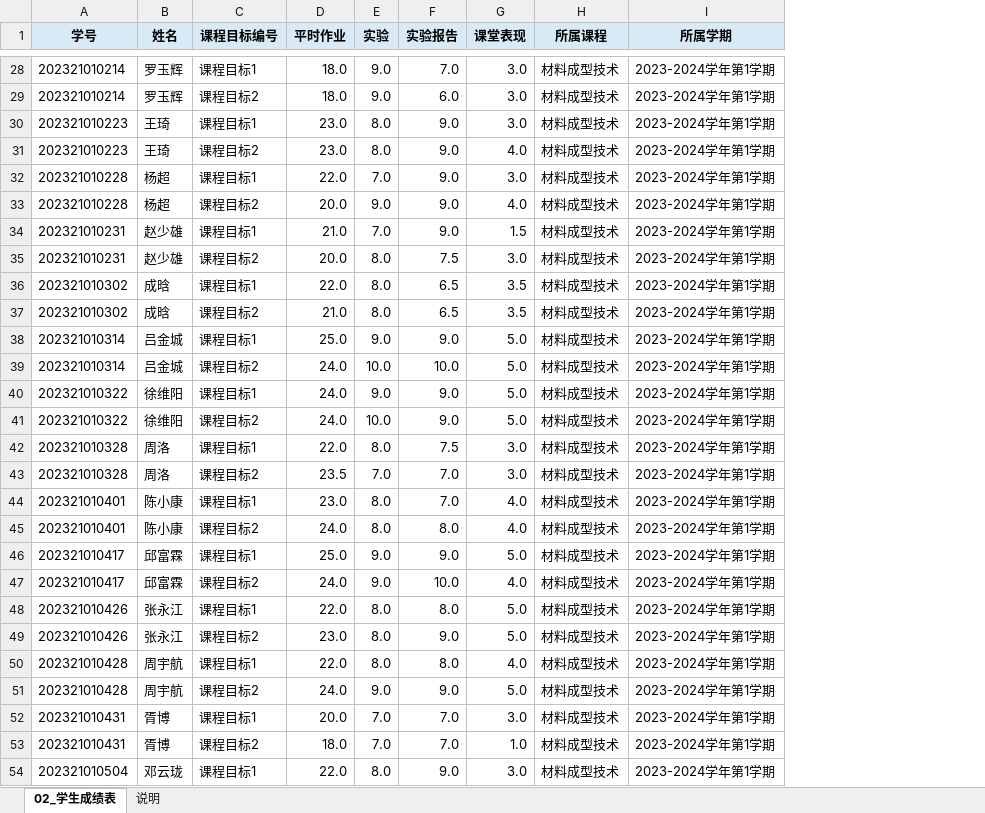
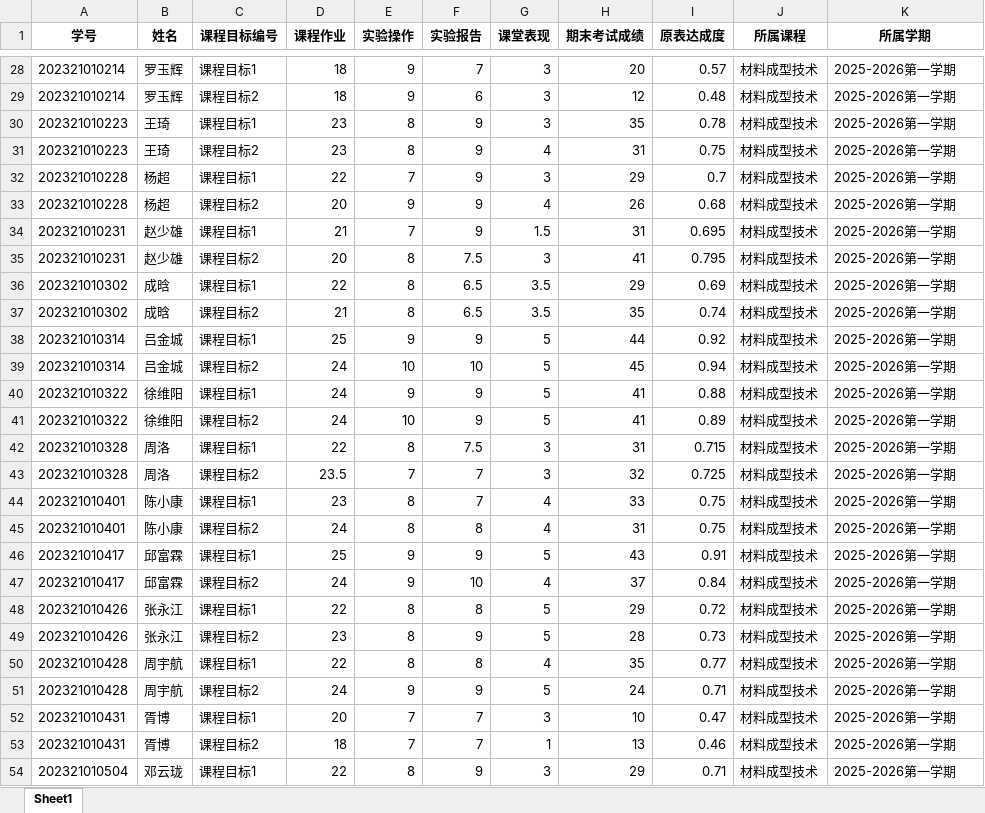
Before and after one commit to zllz97004-blip/course_report_tool, an Excel workbook: input_courses/材料成型技术_2025-2026-1/02_学生成绩表.xlsx, sheet Sheet1, drawn as a sheet; only a part is shown, gaps mark what is left out; values as stored, in another font and other column widths than the file's, no borders; removed rows and columns are numbered as before the commit, all else as after; the diff covers the shown part only; the diff names each change by its address in the sheet, - before the commit and + after, or states it on an @@ line.

```diff
--- a/input_courses/材料成型技术_2025-2026-1/02_学生成绩表.xlsx (sheet Sheet1)
+++ b/input_courses/材料成型技术_2025-2026-1/02_学生成绩表.xlsx (sheet Sheet1)
-sheet tab: 02_学生成绩表
+sheet tab: Sheet1
-sheet tab: 说明
-column D (平时作业), rows 28-54: 18.0 | 18.0 | 23.0 | 23.0 | 22.0 | 20.0 | 21.0 | 20.0 | 22.0 | 21.0 | 25.0 | 24.0 | 24.0 | 24.0 | 22.0 | 23.5 | 23.0 | 24.0 | 25.0 | 24.0 | 22.0 | 23.0 | 22.0 | 24.0 | 20.0 | 18.0 | 22.0
-column E (实验), rows 28-54: 9.0 | 9.0 | 8.0 | 8.0 | 7.0 | 9.0 | 7.0 | 8.0 | 8.0 | 8.0 | 9.0 | 10.0 | 9.0 | 10.0 | 8.0 | 7.0 | 8.0 | 8.0 | 9.0 | 9.0 | 8.0 | 8.0 | 8.0 | 9.0 | 7.0 | 7.0 | 8.0
+column D (课程作业), rows 28-54: 18 | 18 | 23 | 23 | 22 | 20 | 21 | 20 | 22 | 21 | 25 | 24 | 24 | 24 | 22 | 23.5 | 23 | 24 | 25 | 24 | 22 | 23 | 22 | 24 | 20 | 18 | 22
+column E (实验操作), rows 28-54: 9 | 9 | 8 | 8 | 7 | 9 | 7 | 8 | 8 | 8 | 9 | 10 | 9 | 10 | 8 | 7 | 8 | 8 | 9 | 9 | 8 | 8 | 8 | 9 | 7 | 7 | 8
+column H (期末考试成绩), rows 28-54: 20 | 12 | 35 | 31 | 29 | 26 | 31 | 41 | 29 | 35 | 44 | 45 | 41 | 41 | 31 | 32 | 33 | 31 | 43 | 37 | 29 | 28 | 35 | 24 | 10 | 13 | 29
+column I (原表达成度), rows 28-54: 0.57 | 0.48 | 0.78 | 0.75 | 0.7 | 0.68 | 0.695 | 0.795 | 0.69 | 0.74 | 0.92 | 0.94 | 0.88 | 0.89 | 0.715 | 0.725 | 0.75 | 0.75 | 0.91 | 0.84 | 0.72 | 0.73 | 0.77 | 0.71 | 0.47 | 0.46 | 0.71
-A1:C1 fill: #D9EAF7
+A1:C1 fill: none
-F1:G1 fill: #D9EAF7
+F1:G1 fill: none
-J1:K1 fill: #D9EAF7
+J1:K1 fill: none
-F28 (实验报告): 7.0
+F28 (实验报告): 7
-G28:G30 (课堂表现): 3.0
+G28:G30 (课堂表现): 3
-K28:K54 (所属学期): 2023-2024学年第1学期
+K28:K54 (所属学期): 2025-2026第一学期
-F29 (实验报告): 6.0
+F29 (实验报告): 6
-F30:F34 (实验报告): 9.0
+F30:F34 (实验报告): 9
-G31 (课堂表现): 4.0
+G31 (课堂表现): 4
-G32 (课堂表现): 3.0
+G32 (课堂表现): 3
-G33 (课堂表现): 4.0
+G33 (课堂表现): 4
-G35 (课堂表现): 3.0
+G35 (课堂表现): 3
-F38 (实验报告): 9.0
+F38 (实验报告): 9
-G38:G41 (课堂表现): 5.0
+G38:G41 (课堂表现): 5
-F39 (实验报告): 10.0
+F39 (实验报告): 10
-F40:F41 (实验报告): 9.0
+F40:F41 (实验报告): 9
-G42:G43 (课堂表现): 3.0
+G42:G43 (课堂表现): 3
-F43:F44 (实验报告): 7.0
+F43:F44 (实验报告): 7
-G44:G45 (课堂表现): 4.0
+G44:G45 (课堂表现): 4
-F45 (实验报告): 8.0
+F45 (实验报告): 8
-F46 (实验报告): 9.0
+F46 (实验报告): 9
-G46 (课堂表现): 5.0
+G46 (课堂表现): 5
-F47 (实验报告): 10.0
+F47 (实验报告): 10
-G47 (课堂表现): 4.0
+G47 (课堂表现): 4
-F48 (实验报告): 8.0
+F48 (实验报告): 8
-G48:G49 (课堂表现): 5.0
+G48:G49 (课堂表现): 5
-F49 (实验报告): 9.0
+F49 (实验报告): 9
-F50 (实验报告): 8.0
+F50 (实验报告): 8
-G50 (课堂表现): 4.0
+G50 (课堂表现): 4
-F51 (实验报告): 9.0
+F51 (实验报告): 9
-G51 (课堂表现): 5.0
+G51 (课堂表现): 5
-F52:F53 (实验报告): 7.0
+F52:F53 (实验报告): 7
-G52 (课堂表现): 3.0
+G52 (课堂表现): 3
-G53 (课堂表现): 1.0
+G53 (课堂表现): 1
-F54 (实验报告): 9.0
+F54 (实验报告): 9
-G54 (课堂表现): 3.0
+G54 (课堂表现): 3
```
Also changed, not shown: 221 edited cells elsewhere in this sheet, output/材料成型技术_2025-2026-1/05_课程目标结果表.xlsx, output/材料成型技术_2025-2026-1/06_达成度报告分析底表.xlsx, 27 other files.
